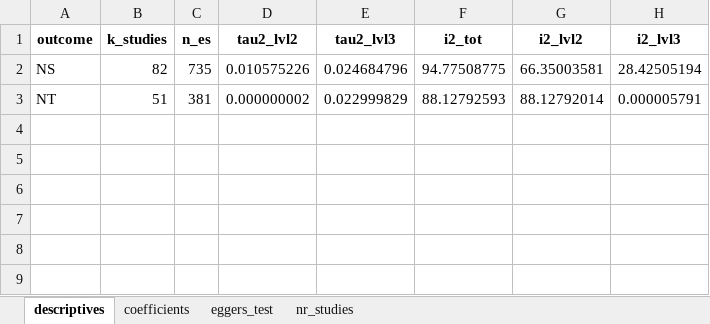
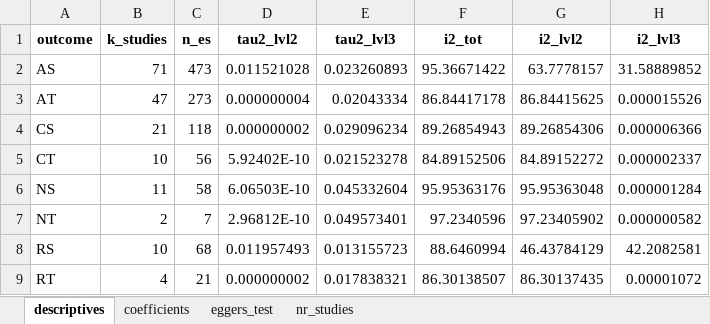
Before and after one commit to antonkalen/meta-analys-corr, an Excel workbook: output/08-specific.xlsx, sheet descriptives, drawn as a sheet; values as stored, in another font and other column widths than the file's, no borders; addresses are those after the commit; the diff names each change by its address in the sheet, - before the commit and + after, or states it on an @@ line.

```diff
--- a/output/08-specific.xlsx (sheet descriptives)
+++ b/output/08-specific.xlsx (sheet descriptives)
+row 2: AS | 71 | 473 | 0.011521028 | 0.023260893 | 95.36671422 | 63.7778157 | 31.58889852
+row 3: AT | 47 | 273 | 0.000000004 | 0.02043334 | 86.84417178 | 86.84415625 | 0.000015526
+row 4: CS | 21 | 118 | 0.000000002 | 0.029096234 | 89.26854943 | 89.26854306 | 0.000006366
+row 5: CT | 10 | 56 | 5.92402E-10 | 0.021523278 | 84.89152506 | 84.89152272 | 0.000002337
-B6 (k_studies): 82
+B6 (k_studies): 11
-C6 (n_es): 735
+C6 (n_es): 58
-D6 (tau2_lvl2): 0.010575226
+D6 (tau2_lvl2): 6.06503E-10
-E6 (tau2_lvl3): 0.024684796
+E6 (tau2_lvl3): 0.045332604
-F6 (i2_tot): 94.77508775
+F6 (i2_tot): 95.95363176
-G6 (i2_lvl2): 66.35003581
+G6 (i2_lvl2): 95.95363048
-H6 (i2_lvl3): 28.42505194
+H6 (i2_lvl3): 0.000001284
-B7 (k_studies): 51
+B7 (k_studies): 2
-C7 (n_es): 381
+C7 (n_es): 7
-D7 (tau2_lvl2): 0.000000002
+D7 (tau2_lvl2): 2.96812E-10
-E7 (tau2_lvl3): 0.022999829
+E7 (tau2_lvl3): 0.049573401
-F7 (i2_tot): 88.12792593
+F7 (i2_tot): 97.2340596
-G7 (i2_lvl2): 88.12792014
+G7 (i2_lvl2): 97.23405902
-H7 (i2_lvl3): 0.000005791
+H7 (i2_lvl3): 0.000000582
+row 8: RS | 10 | 68 | 0.011957493 | 0.013155723 | 88.6460994 | 46.43784129 | 42.2082581
+row 9: RT | 4 | 21 | 0.000000002 | 0.017838321 | 86.30138507 | 86.30137435 | 0.00001072
```
Also changed, not shown: sheet coefficients, sheet nr_studies, sheet eggers_test, output/09-specific-design.xlsx, output/10-specific-country.xlsx, 31 other files.
